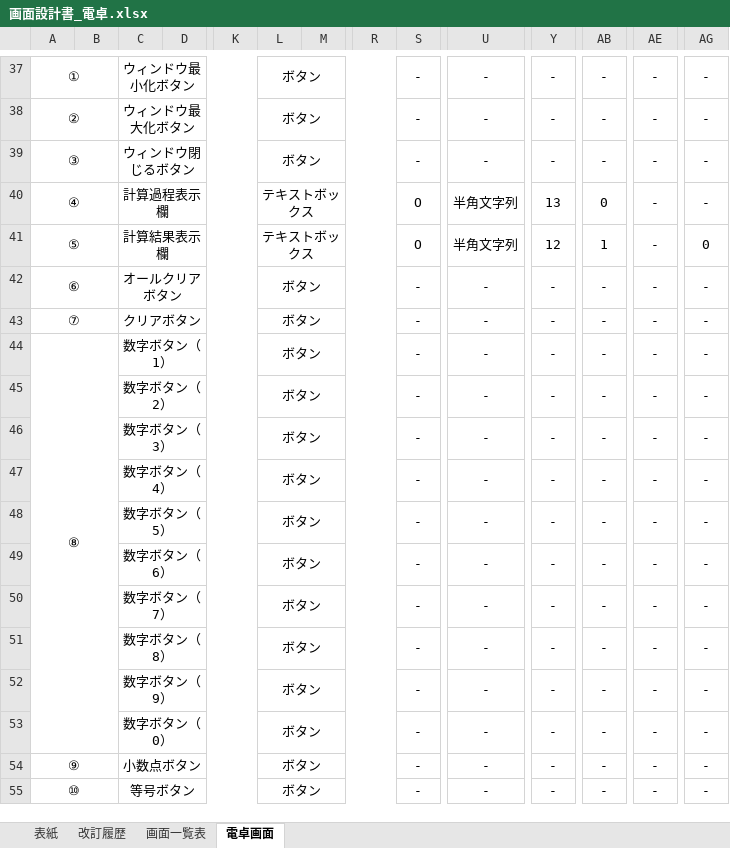
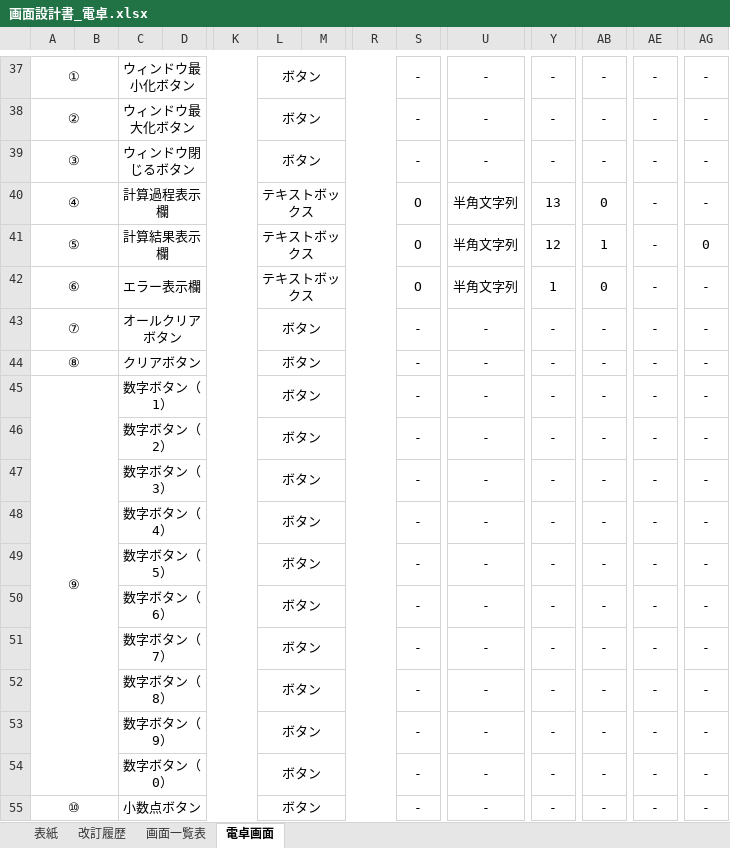
Before and after one commit to YutoMatsunaga-kennsyu/share_kennsyu_matsunaga.yuto, an Excel workbook: 画面設計書/画面設計書_電卓.xlsx, sheet 電卓画面, drawn as a sheet; only a part is shown, gaps mark what is left out; values as stored, in another font and other column widths than the file's, no borders; charts and pictures not drawn; removed rows and columns are numbered as before the commit, all else as after; rows hold the shown columns only; the diff covers the shown part only; the diff names each change by its address in the sheet, - before the commit and + after, or states it on an @@ line.

Commit message:
画面設計書の改修（9月1日）

```diff
--- a/画面設計書/画面設計書_電卓.xlsx (sheet 電卓画面)
+++ b/画面設計書/画面設計書_電卓.xlsx (sheet 電卓画面)
-C42: オールクリアボタン
+C42: エラー表示欄
-L42: ボタン
+L42: テキストボックス
-S42: -
+S42: O
-U42: -
+U42: 半角文字列
-Y42: -
+Y42: 1
-AB42: -
+AB42: 0
-C43: クリアボタン
+C43: オールクリアボタン
-A44:B53 merged
+A44:B44 merged
-C44: 数字ボタン（1）
+C44: クリアボタン
+row 45: ⑨ |  | 数字ボタン（1） |  |  | ボタン |  |  | - | - | - | - | - | -
-row 54: ⑨ |  | 小数点ボタン |  |  | ボタン |  |  | - | - | - | - | - | -
-C55: 等号ボタン
+C55: 小数点ボタン
```
Also changed, not shown: 2 added rows, 1 removed row and 23 edited cells elsewhere in this sheet, charts or pictures.
